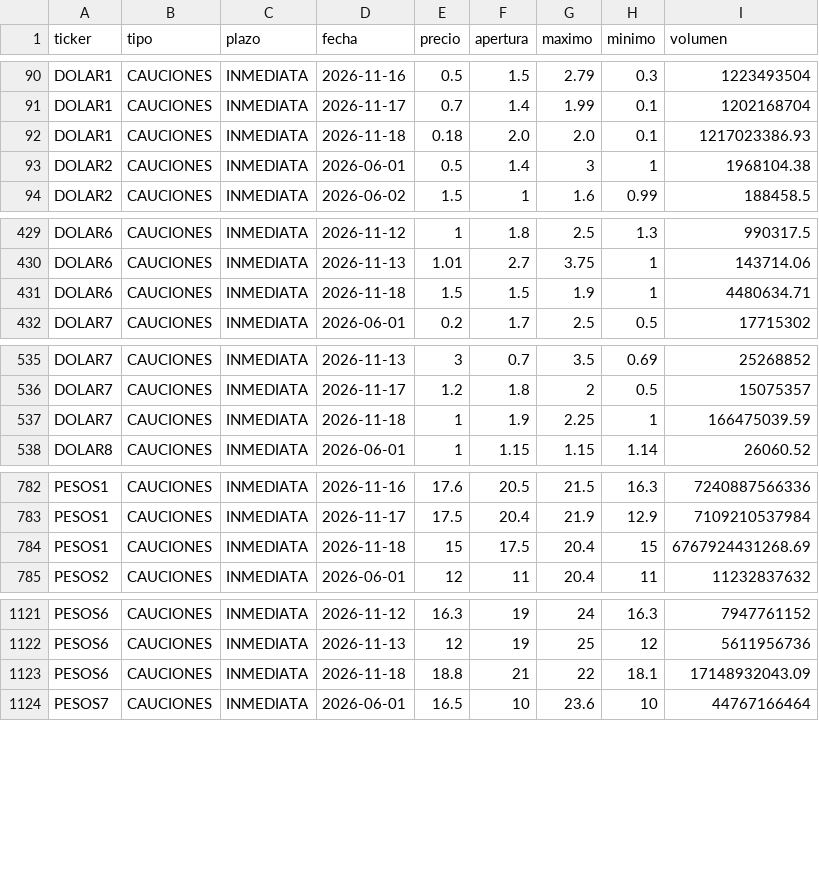
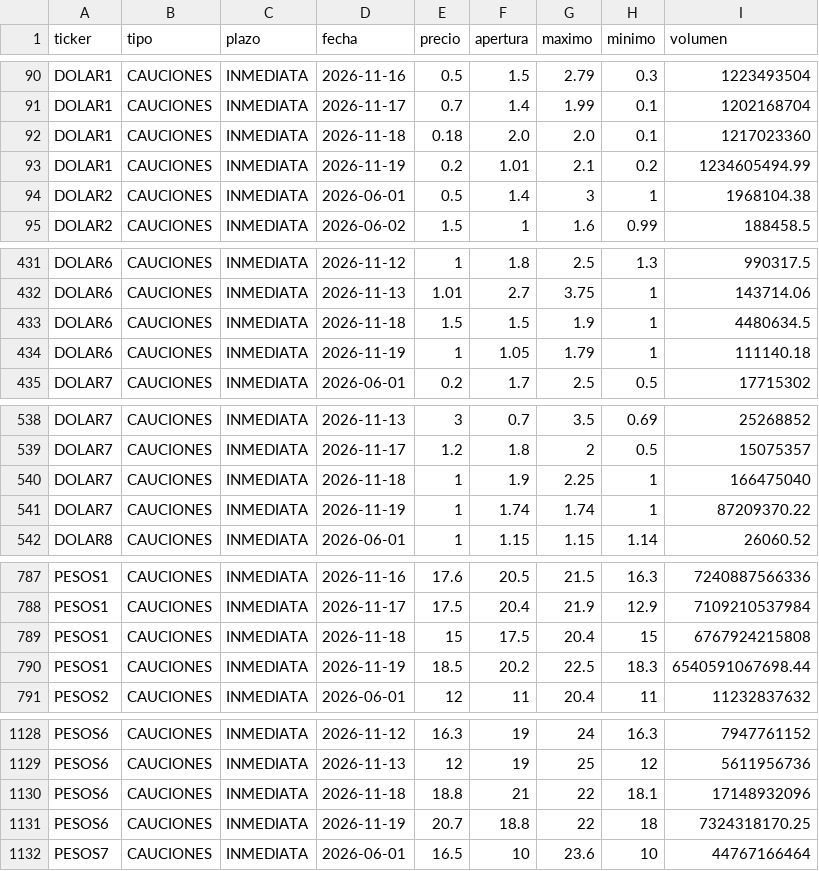
Before and after one commit to Dcostanzo30/ppi-lector, a CSV file: estudios/cauciones/historico.csv, drawn as a sheet; only a part is shown, gaps mark what is left out; the diff covers the shown part only.

Commit message:
Cauciones y opciones 2026-11-19

```diff
--- a/estudios/cauciones/historico.csv
+++ b/estudios/cauciones/historico.csv
@@ -91,3 +91,4 @@ DOLAR1,CAUCIONES,INMEDIATA,2026-11-16,0.5,1.5,2.79,0.3,1223493504
 DOLAR1,CAUCIONES,INMEDIATA,2026-11-17,0.7,1.4,1.99,0.1,1202168704
-DOLAR1,CAUCIONES,INMEDIATA,2026-11-18,0.18,2.0,2.0,0.1,1217023386.93
+DOLAR1,CAUCIONES,INMEDIATA,2026-11-18,0.18,2.0,2.0,0.1,1217023360
+DOLAR1,CAUCIONES,INMEDIATA,2026-11-19,0.2,1.01,2.1,0.2,1234605494.99
 DOLAR2,CAUCIONES,INMEDIATA,2026-06-01,0.5,1.4,3,1,1968104.38
@@ -430,3 +432,4 @@ DOLAR6,CAUCIONES,INMEDIATA,2026-11-12,1,1.8,2.5,1.3,990317.5
 DOLAR6,CAUCIONES,INMEDIATA,2026-11-13,1.01,2.7,3.75,1,143714.06
-DOLAR6,CAUCIONES,INMEDIATA,2026-11-18,1.5,1.5,1.9,1,4480634.71
+DOLAR6,CAUCIONES,INMEDIATA,2026-11-18,1.5,1.5,1.9,1,4480634.5
+DOLAR6,CAUCIONES,INMEDIATA,2026-11-19,1,1.05,1.79,1,111140.18
 DOLAR7,CAUCIONES,INMEDIATA,2026-06-01,0.2,1.7,2.5,0.5,17715302
@@ -536,3 +539,4 @@ DOLAR7,CAUCIONES,INMEDIATA,2026-11-13,3,0.7,3.5,0.69,25268852
 DOLAR7,CAUCIONES,INMEDIATA,2026-11-17,1.2,1.8,2,0.5,15075357
-DOLAR7,CAUCIONES,INMEDIATA,2026-11-18,1,1.9,2.25,1,166475039.59
+DOLAR7,CAUCIONES,INMEDIATA,2026-11-18,1,1.9,2.25,1,166475040
+DOLAR7,CAUCIONES,INMEDIATA,2026-11-19,1,1.74,1.74,1,87209370.22
 DOLAR8,CAUCIONES,INMEDIATA,2026-06-01,1,1.15,1.15,1.14,26060.52
@@ -783,3 +788,4 @@ PESOS1,CAUCIONES,INMEDIATA,2026-11-16,17.6,20.5,21.5,16.3,7240887566336
 PESOS1,CAUCIONES,INMEDIATA,2026-11-17,17.5,20.4,21.9,12.9,7109210537984
-PESOS1,CAUCIONES,INMEDIATA,2026-11-18,15,17.5,20.4,15,6767924431268.69
+PESOS1,CAUCIONES,INMEDIATA,2026-11-18,15,17.5,20.4,15,6767924215808
+PESOS1,CAUCIONES,INMEDIATA,2026-11-19,18.5,20.2,22.5,18.3,6540591067698.44
 PESOS2,CAUCIONES,INMEDIATA,2026-06-01,12,11,20.4,11,11232837632
@@ -1122,3 +1129,4 @@ PESOS6,CAUCIONES,INMEDIATA,2026-11-12,16.3,19,24,16.3,7947761152
 PESOS6,CAUCIONES,INMEDIATA,2026-11-13,12,19,25,12,5611956736
-PESOS6,CAUCIONES,INMEDIATA,2026-11-18,18.8,21,22,18.1,17148932043.09
+PESOS6,CAUCIONES,INMEDIATA,2026-11-18,18.8,21,22,18.1,17148932096
+PESOS6,CAUCIONES,INMEDIATA,2026-11-19,20.7,18.8,22,18,7324318170.25
 PESOS7,CAUCIONES,INMEDIATA,2026-06-01,16.5,10,23.6,10,44767166464
```
Also changed, not shown: 5 added rows and 6 edited cells elsewhere in this file, estudios/cauciones/precios_hoy.csv, 3 other files.
